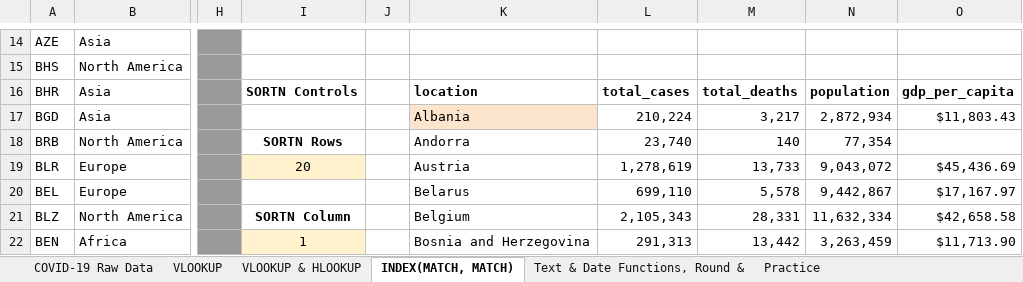
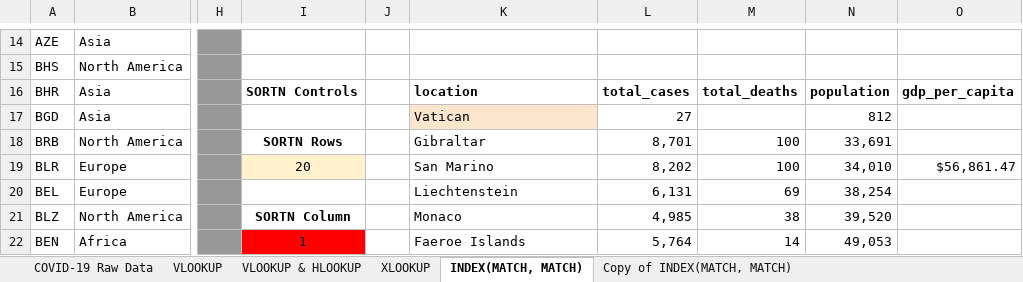
Before and after one commit to huseyincenik/spreadsheet, an Excel workbook: Google_SpreadSheets/inclass/GSS_DS1523EU - 4th Session_solution.xlsx, sheet INDEX(MATCH, MATCH), drawn as a sheet; only a part is shown, gaps mark what is left out; values as stored, in another font and other column widths than the file's, no borders; charts and pictures not drawn; the diff covers the shown part only; the diff names each change by its address in the sheet, - before the commit and + after, or states it on an @@ line.

```diff
--- a/Google_SpreadSheets/inclass/GSS_DS1523EU - 4th Session_solution.xlsx (sheet INDEX(MATCH, MATCH))
+++ b/Google_SpreadSheets/inclass/GSS_DS1523EU - 4th Session_solution.xlsx (sheet INDEX(MATCH, MATCH))
+sheet tab: XLOOKUP
+sheet tab: Copy of INDEX(MATCH, MATCH)
-K17: Albania
+K17: Vatican
-L17: 210,224
+L17: 27
-M17: 3,217
+M17: (empty)
-N17: 2,872,934
+N17: 812
-O17: $11,803.43
+O17: (empty)
-K18: Andorra
+K18: Gibraltar
-L18: 23,740
+L18: 8,701
-M18: 140
+M18: 100
-N18: 77,354
+N18: 33,691
-K19: Austria
+K19: San Marino
-L19: 1,278,619
+L19: 8,202
-M19: 13,733
+M19: 100
-N19: 9,043,072
+N19: 34,010
-O19: $45,436.69
+O19: $56,861.47
-K20: Belarus
+K20: Liechtenstein
-L20: 699,110
+L20: 6,131
-M20: 5,578
+M20: 69
-N20: 9,442,867
+N20: 38,254
-O20: $17,167.97
+O20: (empty)
-K21: Belgium
+K21: Monaco
-L21: 2,105,343
+L21: 4,985
-M21: 28,331
+M21: 38
-N21: 11,632,334
+N21: 39,520
-O21: $42,658.58
+O21: (empty)
-I22 fill: #FFF2CC
+I22 fill: #FF0000
-K22: Bosnia and Herzegovina
+K22: Faeroe Islands
-L22: 291,313
+L22: 5,764
-M22: 13,442
+M22: 14
-N22: 3,263,459
+N22: 49,053
-O22: $11,713.90
+O22: (empty)
```
Also changed, not shown: 71 edited cells and cell formats elsewhere in this sheet, sheet Text & Date Functions, Round &, sheet Practice, formulas that keep their value, charts or pictures.
